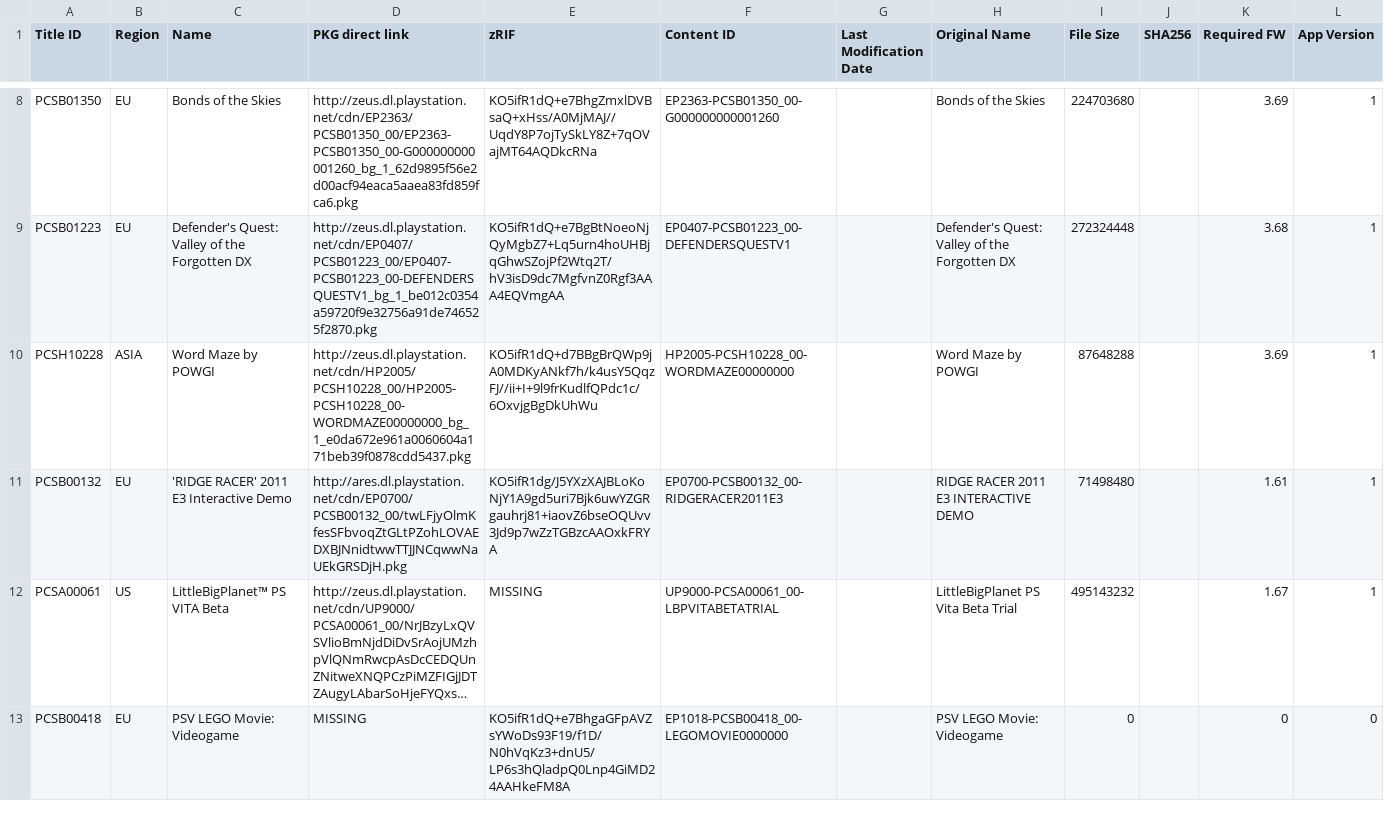
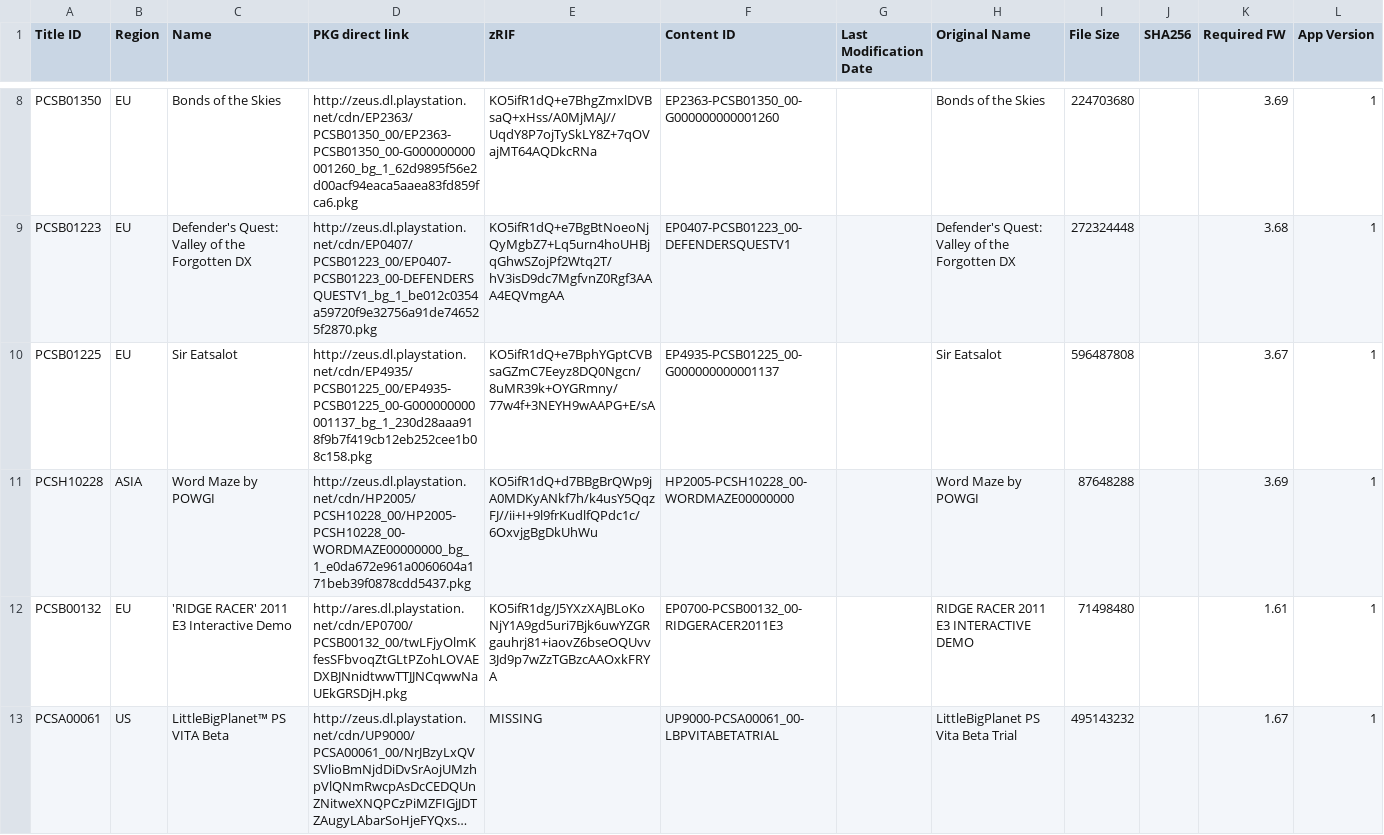
Before and after one commit to 1jtp8sobiu/1jtp8sobiu.github.io, a TSV file: tsv/PENDING-PSV_GAMES.tsv, drawn as a sheet; only a part is shown, gaps mark what is left out; the shorter side is filled out with more unchanged rows; long unchanged cells end in …; the diff names each change by its address in the sheet, - before the commit and + after, or states it on an @@ line.

Commit message:
PENDING-PSV_GAMES 20210418_142001

```diff
--- a/tsv/PENDING-PSV_GAMES.tsv
+++ b/tsv/PENDING-PSV_GAMES.tsv
+row 10: PCSB01225 | EU | Sir Eatsalot | http://zeus.dl.playstation.net/cdn/EP4935/PCSB01225_00/EP4935-PCSB01225_00-G000000000001137_bg_1_230d28aaa918f9b7f419cb12eb252cee1b08c158.pkg | KO5ifR1dQ+e7BphYGptCVBsaGZmC7Eeyz8DQ0Ngcn/8uMR39k+OYGRmny/77w4f+3NEYH9wAAPG+E/sA | EP4935-PCSB01225_00-G000000000001137 |  | Sir Eatsalot | 596487808 |  | 3.67 | 1
```
